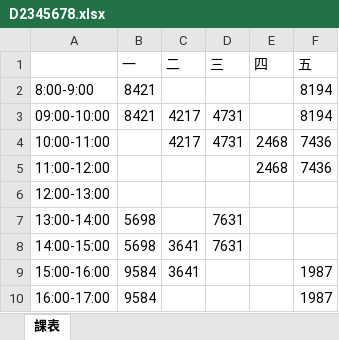
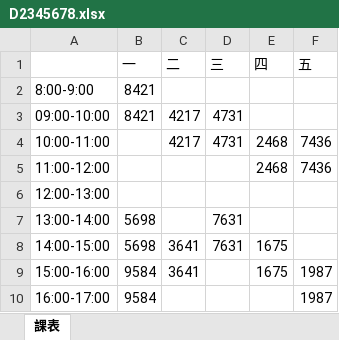
Before and after one commit to devops-sample-113/group_7, an Excel workbook: 個人課表/D2345678.xlsx, sheet 課表, drawn as a sheet; values as stored, in another font and other column widths than the file's, no borders; the diff names each change by its address in the sheet, - before the commit and + after, or states it on an @@ line.

```diff
--- a/個人課表/D2345678.xlsx (sheet 課表)
+++ b/個人課表/D2345678.xlsx (sheet 課表)
-F2:F3 (五): 8194
+F2:F3 (五): (empty)
-E8:E9 (四): (empty)
+E8:E9 (四): 1675
```
Also changed, not shown: 個人課表/D2109876.xlsx, 個人課表/D5432165.xlsx, 1 other file.
